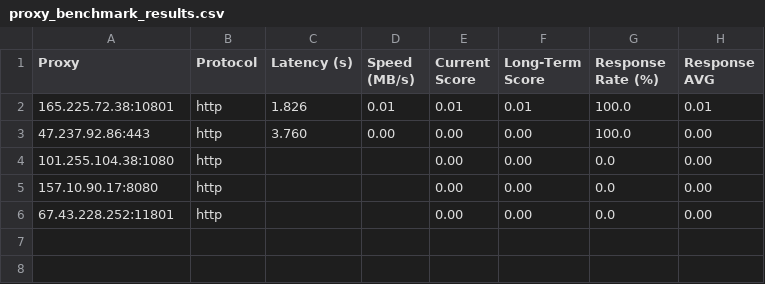
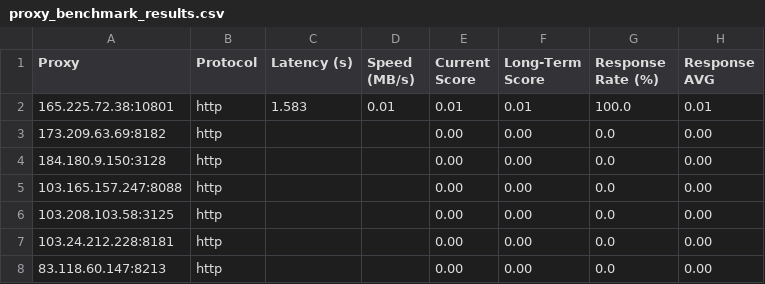
Before and after one commit to MuRongPIG/Proxy-Master, a CSV file: Output/proxy_benchmark_results.csv, drawn as a sheet.

```diff
--- a/Output/proxy_benchmark_results.csv
+++ b/Output/proxy_benchmark_results.csv
@@ -1,6 +1,8 @@
 Proxy,Protocol,Latency (s),Speed (MB/s),Current Score,Long-Term Score,Response Rate (%),Response AVG
-165.225.72.38:10801,http,1.826,0.01,0.01,0.01,100.0,0.01
-47.237.92.86:443,http,3.760,0.00,0.00,0.00,100.0,0.00
-101.255.104.38:1080,http,,,0.00,0.00,0.0,0.00
-157.10.90.17:8080,http,,,0.00,0.00,0.0,0.00
-67.43.228.252:11801,http,,,0.00,0.00,0.0,0.00
+165.225.72.38:10801,http,1.583,0.01,0.01,0.01,100.0,0.01
+173.209.63.69:8182,http,,,0.00,0.00,0.0,0.00
+184.180.9.150:3128,http,,,0.00,0.00,0.0,0.00
+103.165.157.247:8088,http,,,0.00,0.00,0.0,0.00
+103.208.103.58:3125,http,,,0.00,0.00,0.0,0.00
+103.24.212.228:8181,http,,,0.00,0.00,0.0,0.00
+83.118.60.147:8213,http,,,0.00,0.00,0.0,0.00
```
Also changed, not shown: Output/proxy_history.csv, 4 other files.
